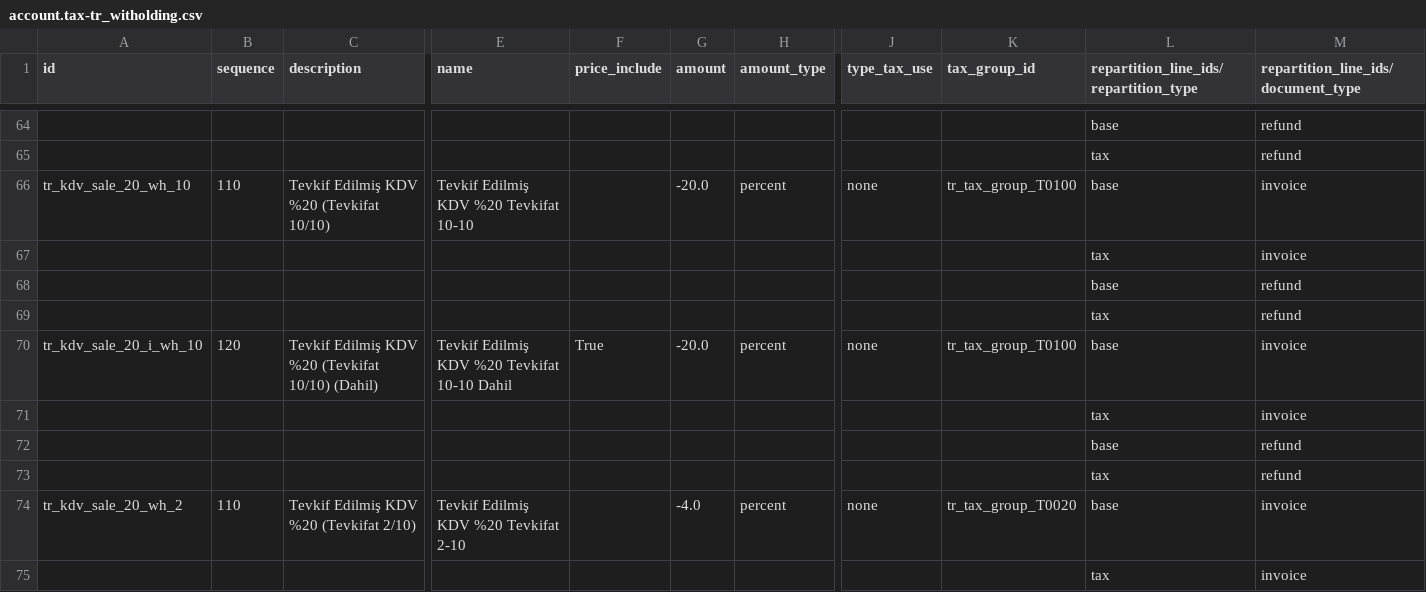
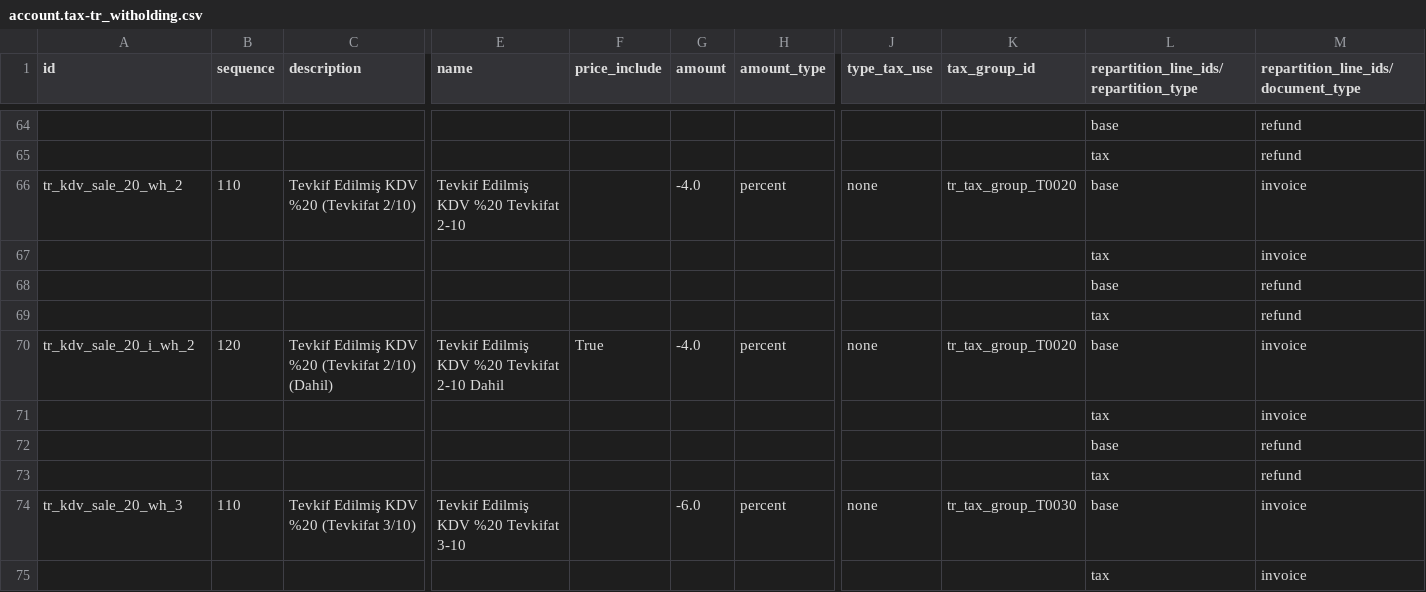
Before and after one commit to Odoo-Turkey-Community/e_donusum, a CSV file: l10n_tr_witholding/data/template/account.tax-tr_witholding.csv, drawn as a sheet; only a part is shown, gaps mark what is left out; the shorter side is filled out with more unchanged rows; rows hold the shown columns only; the diff names each change by its address in the sheet, - before the commit and + after, or states it on an @@ line.

Commit message:
[FIX] 10/10 tevkifat iptal edildi.

```diff
--- a/l10n_tr_witholding/data/template/account.tax-tr_witholding.csv
+++ b/l10n_tr_witholding/data/template/account.tax-tr_witholding.csv
-row 66: tr_kdv_sale_20_wh_10 | 110 | Tevkif Edilmiş KDV %20 (Tevkifat 10/10) | Tevkif Edilmiş KDV %20 Tevkifat 10-10 |  | -20.0 | percent | none | tr_tax_group_T0100 | base | invoice
-row 67:  |  |  |  |  |  |  |  |  | tax | invoice
-row 68:  |  |  |  |  |  |  |  |  | base | refund
-row 69:  |  |  |  |  |  |  |  |  | tax | refund
-row 70: tr_kdv_sale_20_i_wh_10 | 120 | Tevkif Edilmiş KDV %20 (Tevkifat 10/10) (Dahil) | Tevkif Edilmiş KDV %20 Tevkifat 10-10 Dahil | True | -20.0 | percent | none | tr_tax_group_T0100 | base | invoice
-row 71:  |  |  |  |  |  |  |  |  | tax | invoice
-row 72:  |  |  |  |  |  |  |  |  | base | refund
-row 73:  |  |  |  |  |  |  |  |  | tax | refund
```
Also changed, not shown: l10n_tr_witholding/data/template/account.tax.group-tr_witholding.csv.
